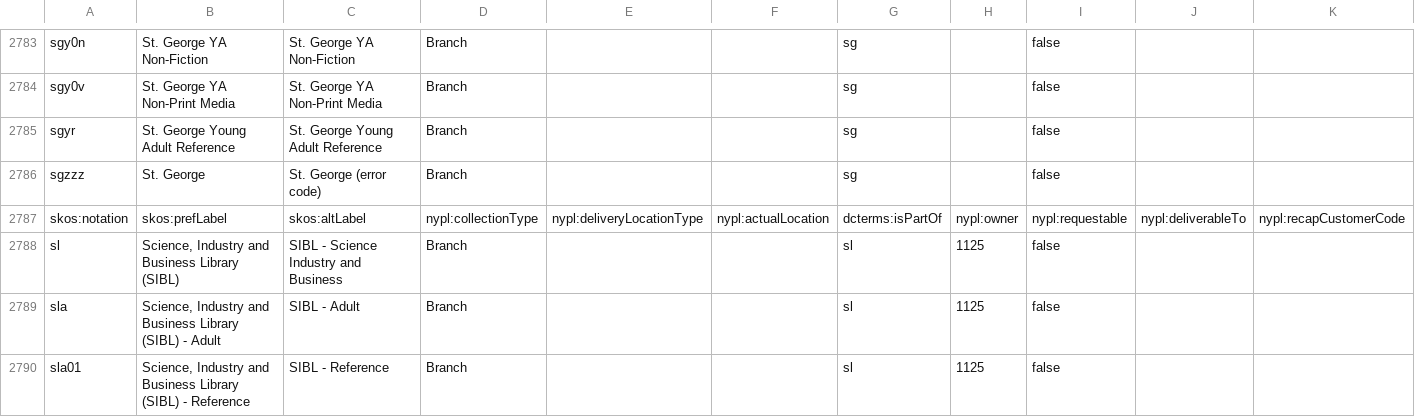
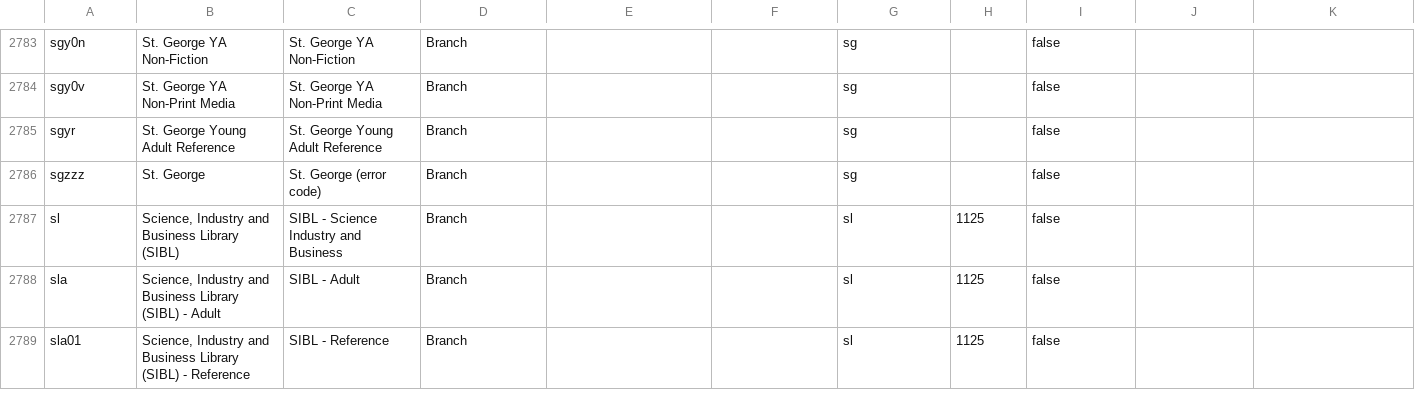
Before and after one commit to NYPL/nypl-core, a CSV file: vocabularies/csv/locations.csv, drawn as a sheet; only a part is shown, gaps mark what is left out; rows hold the shown columns only; the diff names each change by its address in the sheet, - before the commit and + after, or states it on an @@ line.

Commit message:
Remove extra entry for headings

```diff
--- a/vocabularies/csv/locations.csv
+++ b/vocabularies/csv/locations.csv
-row 2787: skos:notation | skos:prefLabel | skos:altLabel | nypl:collectionType | nypl:deliveryLocationType | nypl:actualLocation | dcterms:isPartOf | nypl:owner | nypl:requestable | nypl:deliverableTo | nypl:recapCustomerCode
```
Also changed, not shown: 1 other file.
